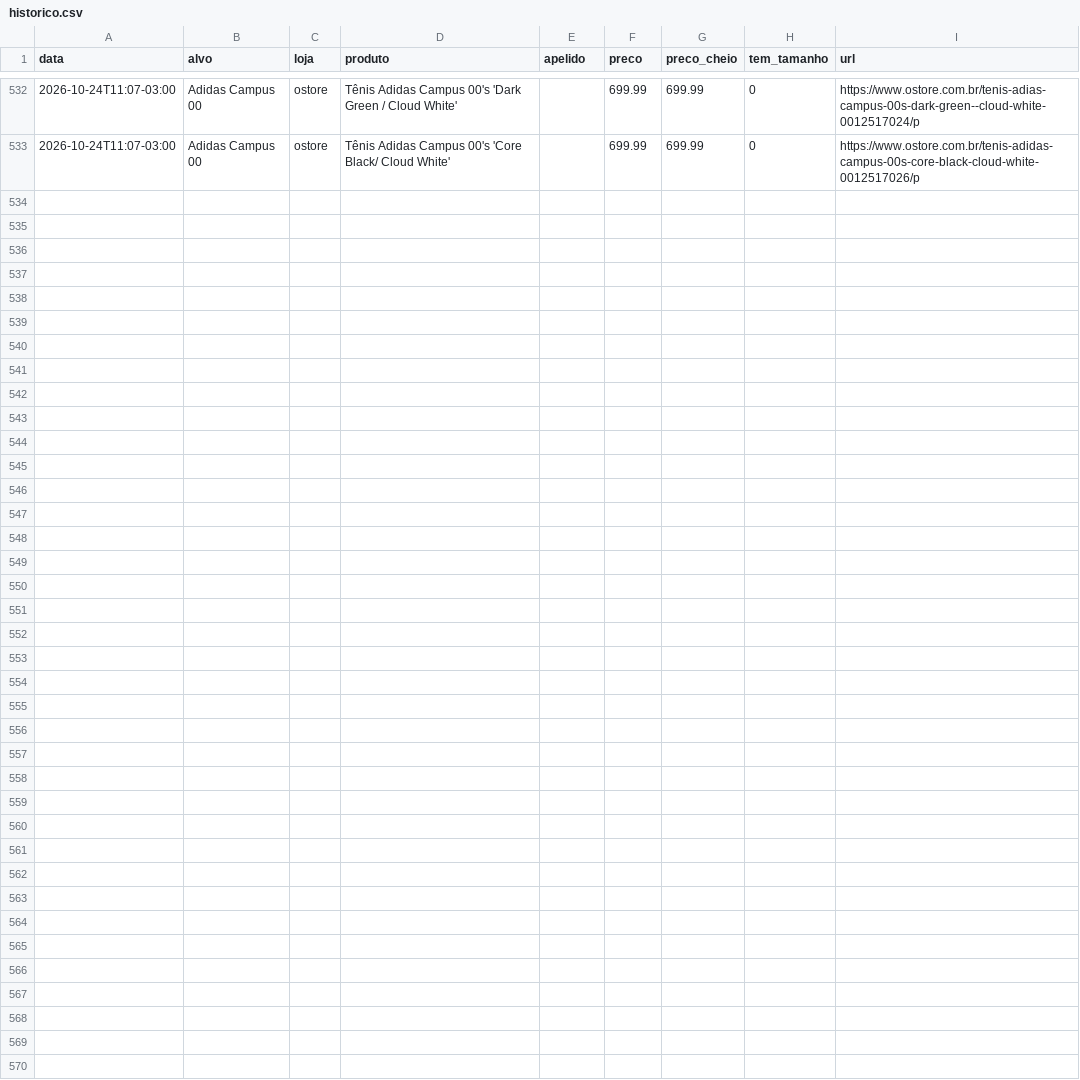
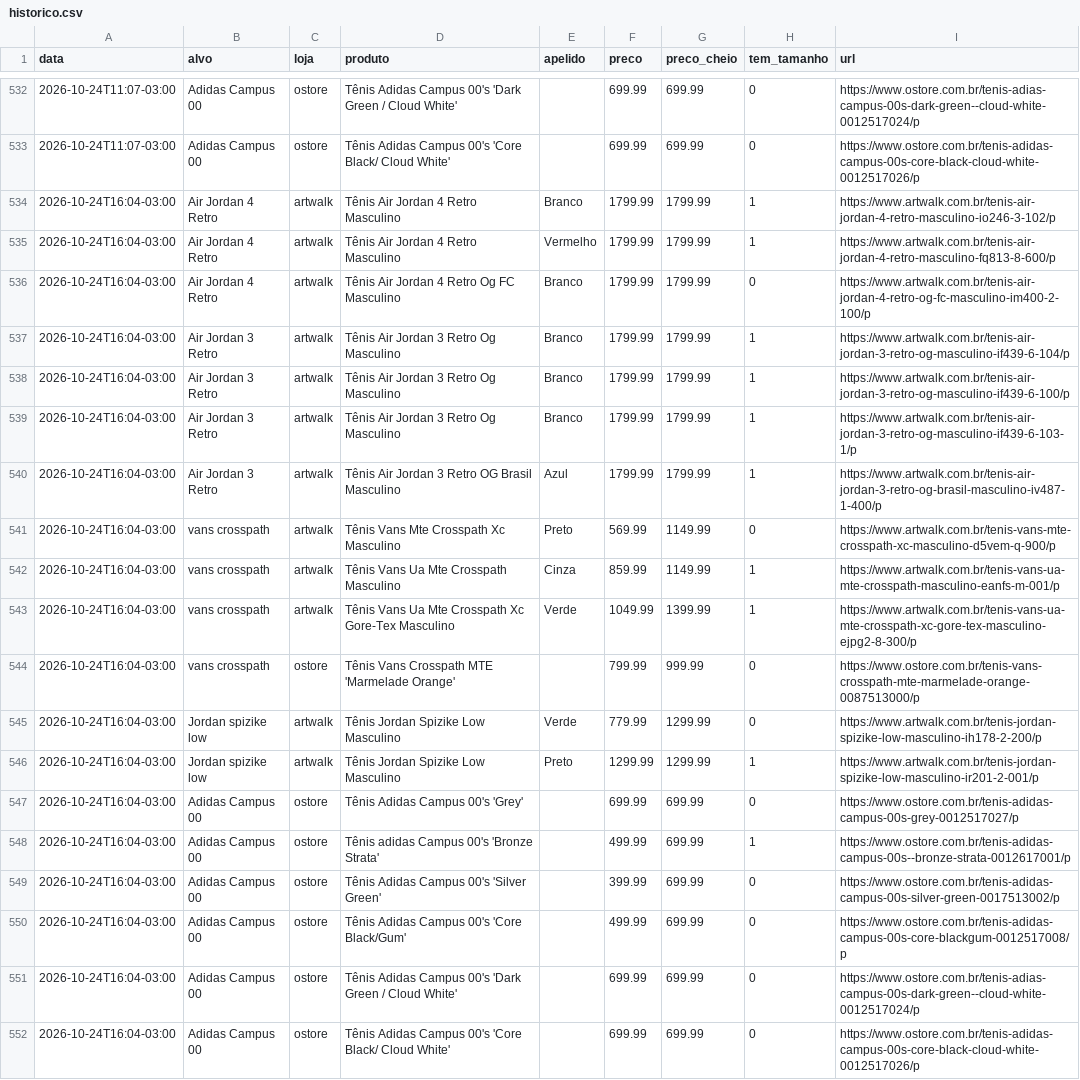
Before and after one commit to gbpestana/Ca-a-T-nis, a CSV file: dados/historico.csv, drawn as a sheet; only a part is shown, gaps mark what is left out; the diff names each change by its address in the sheet, - before the commit and + after, or states it on an @@ line.

```diff
--- a/dados/historico.csv
+++ b/dados/historico.csv
+row 534: 2026-10-24T16:04-03:00 | Air Jordan 4 Retro | artwalk | Tênis Air Jordan 4 Retro Masculino | Branco | 1799.99 | 1799.99 | 1 | https://www.artwalk.com.br/tenis-air-jordan-4-retro-masculino-io246-3-102/p
+row 535: 2026-10-24T16:04-03:00 | Air Jordan 4 Retro | artwalk | Tênis Air Jordan 4 Retro Masculino | Vermelho | 1799.99 | 1799.99 | 1 | https://www.artwalk.com.br/tenis-air-jordan-4-retro-masculino-fq813-8-600/p
+row 536: 2026-10-24T16:04-03:00 | Air Jordan 4 Retro | artwalk | Tênis Air Jordan 4 Retro Og FC Masculino | Branco | 1799.99 | 1799.99 | 0 | https://www.artwalk.com.br/tenis-air-jordan-4-retro-og-fc-masculino-im400-2-100/p
+row 537: 2026-10-24T16:04-03:00 | Air Jordan 3 Retro | artwalk | Tênis Air Jordan 3 Retro Og Masculino | Branco | 1799.99 | 1799.99 | 1 | https://www.artwalk.com.br/tenis-air-jordan-3-retro-og-masculino-if439-6-104/p
+row 538: 2026-10-24T16:04-03:00 | Air Jordan 3 Retro | artwalk | Tênis Air Jordan 3 Retro Og Masculino | Branco | 1799.99 | 1799.99 | 1 | https://www.artwalk.com.br/tenis-air-jordan-3-retro-og-masculino-if439-6-100/p
+row 539: 2026-10-24T16:04-03:00 | Air Jordan 3 Retro | artwalk | Tênis Air Jordan 3 Retro Og Masculino | Branco | 1799.99 | 1799.99 | 1 | https://www.artwalk.com.br/tenis-air-jordan-3-retro-og-masculino-if439-6-103-1/p
+row 540: 2026-10-24T16:04-03:00 | Air Jordan 3 Retro | artwalk | Tênis Air Jordan 3 Retro OG Brasil Masculino | Azul | 1799.99 | 1799.99 | 1 | https://www.artwalk.com.br/tenis-air-jordan-3-retro-og-brasil-masculino-iv487-1-400/p
+row 541: 2026-10-24T16:04-03:00 | vans crosspath | artwalk | Tênis Vans Mte Crosspath Xc Masculino | Preto | 569.99 | 1149.99 | 0 | https://www.artwalk.com.br/tenis-vans-mte-crosspath-xc-masculino-d5vem-q-900/p
+row 542: 2026-10-24T16:04-03:00 | vans crosspath | artwalk | Tênis Vans Ua Mte Crosspath Masculino | Cinza | 859.99 | 1149.99 | 1 | https://www.artwalk.com.br/tenis-vans-ua-mte-crosspath-masculino-eanfs-m-001/p
+row 543: 2026-10-24T16:04-03:00 | vans crosspath | artwalk | Tênis Vans Ua Mte Crosspath Xc Gore-Tex Masculino | Verde | 1049.99 | 1399.99 | 1 | https://www.artwalk.com.br/tenis-vans-ua-mte-crosspath-xc-gore-tex-masculino-ejpg2-8-300/p
+row 544: 2026-10-24T16:04-03:00 | vans crosspath | ostore | Tênis Vans Crosspath MTE 'Marmelade Orange' |  | 799.99 | 999.99 | 0 | https://www.ostore.com.br/tenis-vans-crosspath-mte-marmelade-orange-0087513000/p
+row 545: 2026-10-24T16:04-03:00 | Jordan spizike low | artwalk | Tênis Jordan Spizike Low Masculino | Verde | 779.99 | 1299.99 | 0 | https://www.artwalk.com.br/tenis-jordan-spizike-low-masculino-ih178-2-200/p
+row 546: 2026-10-24T16:04-03:00 | Jordan spizike low | artwalk | Tênis Jordan Spizike Low Masculino | Preto | 1299.99 | 1299.99 | 1 | https://www.artwalk.com.br/tenis-jordan-spizike-low-masculino-ir201-2-001/p
+row 547: 2026-10-24T16:04-03:00 | Adidas Campus 00 | ostore | Tênis Adidas Campus 00's 'Grey' |  | 699.99 | 699.99 | 0 | https://www.ostore.com.br/tenis-adidas-campus-00s-grey-0012517027/p
+row 548: 2026-10-24T16:04-03:00 | Adidas Campus 00 | ostore | Tênis adidas Campus 00's 'Bronze Strata' |  | 499.99 | 699.99 | 1 | https://www.ostore.com.br/tenis-adidas-campus-00s--bronze-strata-0012617001/p
+row 549: 2026-10-24T16:04-03:00 | Adidas Campus 00 | ostore | Tênis Adidas Campus 00's 'Silver Green' |  | 399.99 | 699.99 | 0 | https://www.ostore.com.br/tenis-adidas-campus-00s-silver-green-0017513002/p
+row 550: 2026-10-24T16:04-03:00 | Adidas Campus 00 | ostore | Tênis Adidas Campus 00's 'Core Black/Gum' |  | 499.99 | 699.99 | 0 | https://www.ostore.com.br/tenis-adidas-campus-00s-core-blackgum-0012517008/p
+row 551: 2026-10-24T16:04-03:00 | Adidas Campus 00 | ostore | Tênis Adidas Campus 00's 'Dark Green / Cloud White' |  | 699.99 | 699.99 | 0 | https://www.ostore.com.br/tenis-adias-campus-00s-dark-green--cloud-white-0012517024/p
+row 552: 2026-10-24T16:04-03:00 | Adidas Campus 00 | ostore | Tênis Adidas Campus 00's 'Core Black/ Cloud White' |  | 699.99 | 699.99 | 0 | https://www.ostore.com.br/tenis-adidas-campus-00s-core-black-cloud-white-0012517026/p
```
Also changed, not shown: 2 other files.
